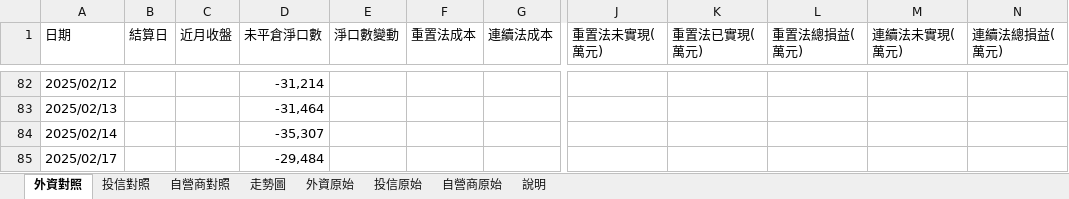
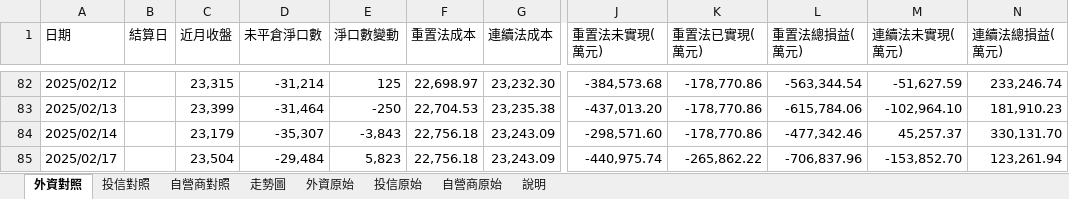
Before and after one commit to mywu-cloud/futures, an Excel workbook: data/futures_foreign_cost.xlsx, sheet 外資對照, drawn as a sheet; only a part is shown, gaps mark what is left out; values as stored, in another font and other column widths than the file's, no cell formats; the diff covers the shown part only; the diff names each change by its address in the sheet, - before the commit and + after, or states it on an @@ line.

```diff
--- a/data/futures_foreign_cost.xlsx (sheet 外資對照)
+++ b/data/futures_foreign_cost.xlsx (sheet 外資對照)
-C82 (近月收盤): (empty)
+C82 (近月收盤): 23,315
-E82 (淨口數變動): (empty)
+E82 (淨口數變動): 125
-F82 (重置法成本): (empty)
+F82 (重置法成本): 22,698.97
-G82 (連續法成本): (empty)
+G82 (連續法成本): 23,232.30
-J82 (重置法未實現(萬元)): (empty)
+J82 (重置法未實現(萬元)): -384,573.68
-K82:K84 (重置法已實現(萬元)): (empty)
+K82:K84 (重置法已實現(萬元)): -178,770.86
-L82 (重置法總損益(萬元)): (empty)
+L82 (重置法總損益(萬元)): -563,344.54
-M82 (連續法未實現(萬元)): (empty)
+M82 (連續法未實現(萬元)): -51,627.59
-N82 (連續法總損益(萬元)): (empty)
+N82 (連續法總損益(萬元)): 233,246.74
-C83 (近月收盤): (empty)
+C83 (近月收盤): 23,399
-E83 (淨口數變動): (empty)
+E83 (淨口數變動): -250
-F83 (重置法成本): (empty)
+F83 (重置法成本): 22,704.53
-G83 (連續法成本): (empty)
+G83 (連續法成本): 23,235.38
-J83 (重置法未實現(萬元)): (empty)
+J83 (重置法未實現(萬元)): -437,013.20
-L83 (重置法總損益(萬元)): (empty)
+L83 (重置法總損益(萬元)): -615,784.06
-M83 (連續法未實現(萬元)): (empty)
+M83 (連續法未實現(萬元)): -102,964.10
-N83 (連續法總損益(萬元)): (empty)
+N83 (連續法總損益(萬元)): 181,910.23
-C84 (近月收盤): (empty)
+C84 (近月收盤): 23,179
-E84 (淨口數變動): (empty)
+E84 (淨口數變動): -3,843
-F84:F85 (重置法成本): (empty)
+F84:F85 (重置法成本): 22,756.18
-G84:G85 (連續法成本): (empty)
+G84:G85 (連續法成本): 23,243.09
-J84 (重置法未實現(萬元)): (empty)
+J84 (重置法未實現(萬元)): -298,571.60
-L84 (重置法總損益(萬元)): (empty)
+L84 (重置法總損益(萬元)): -477,342.46
-M84 (連續法未實現(萬元)): (empty)
+M84 (連續法未實現(萬元)): 45,257.37
-N84 (連續法總損益(萬元)): (empty)
+N84 (連續法總損益(萬元)): 330,131.70
-C85 (近月收盤): (empty)
+C85 (近月收盤): 23,504
-E85 (淨口數變動): (empty)
+E85 (淨口數變動): 5,823
-J85 (重置法未實現(萬元)): (empty)
+J85 (重置法未實現(萬元)): -440,975.74
-K85 (重置法已實現(萬元)): (empty)
+K85 (重置法已實現(萬元)): -265,862.22
-L85 (重置法總損益(萬元)): (empty)
+L85 (重置法總損益(萬元)): -706,837.96
-M85 (連續法未實現(萬元)): (empty)
+M85 (連續法未實現(萬元)): -153,852.70
-N85 (連續法總損益(萬元)): (empty)
+N85 (連續法總損益(萬元)): 123,261.94
```
Also changed, not shown: 1478 edited cells elsewhere in this sheet, sheet 自營商原始, sheet 投信原始, sheet 自營商對照, sheet 投信對照, sheet 外資原始, cell formats, charts or pictures, 7 other files.
